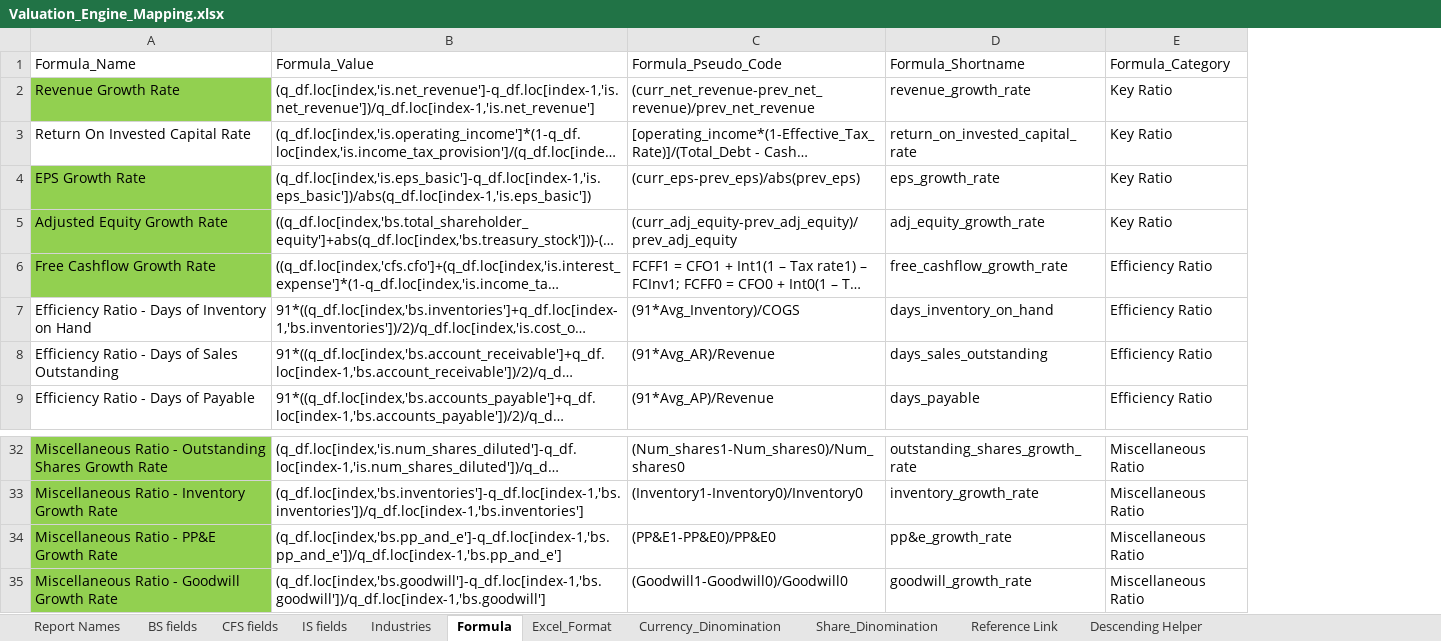
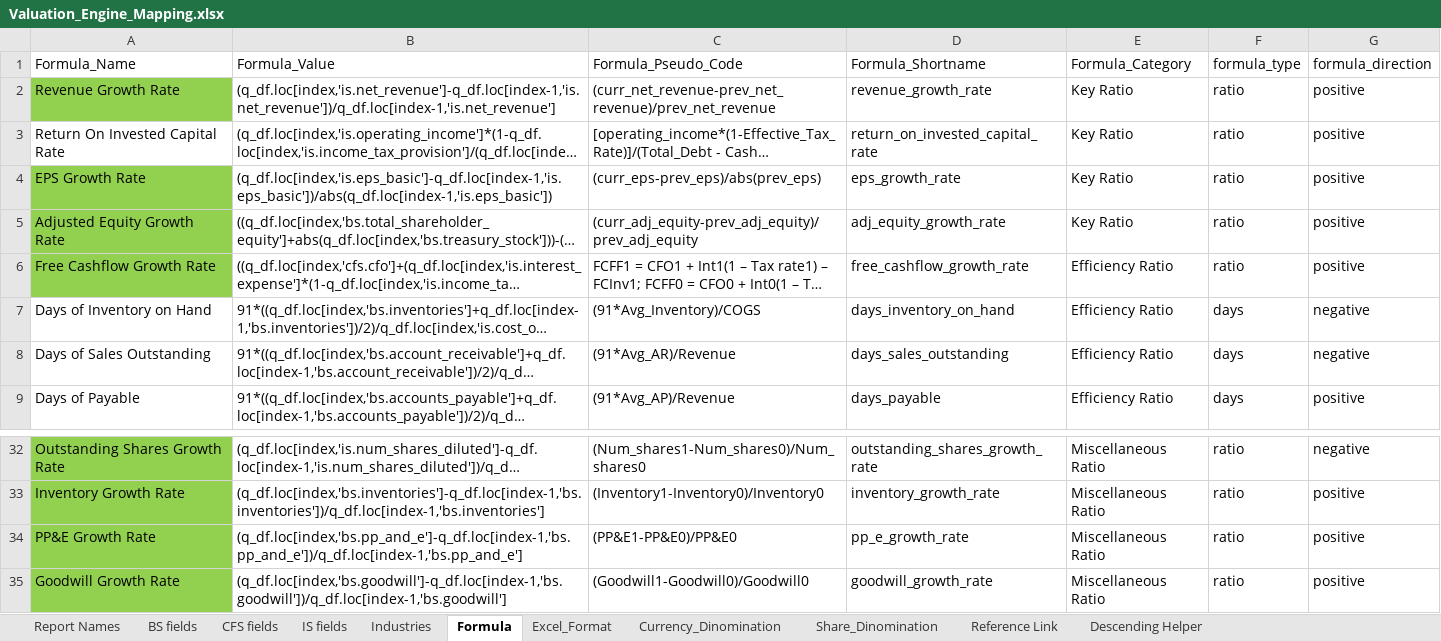
Before and after one commit to hellotaoworld/dashboard_finance_metrics, an Excel workbook: assets/valuation_engine/Valuation_Engine_Mapping.xlsx, sheet Formula, drawn as a sheet; only a part is shown, gaps mark what is left out; long unchanged cells end in …; values as stored, in another font and other column widths than the file's, no borders; removed rows and columns are numbered as before the commit, all else as after; the diff names each change by its address in the sheet, - before the commit and + after, or states it on an @@ line.

```diff
--- a/assets/valuation_engine/Valuation_Engine_Mapping.xlsx (sheet Formula)
+++ b/assets/valuation_engine/Valuation_Engine_Mapping.xlsx (sheet Formula)
-column A, rows 1-9: Formula_Name | Revenue Growth Rate | Return On Invested Capital Rate | EPS Growth Rate | Adjusted Equity Growth Rate | Free Cashflow Growth Rate | Efficiency Ratio - Days of Inventory on Hand | Efficiency Ratio - Days of Sales Outstanding | Efficiency Ratio - Days of Payable; rows 32-35: Miscellaneous Ratio - Outstanding Shares Growth Rate | Miscellaneous Ratio - Inventory Growth Rate | Miscellaneous Ratio - PP&E Growth Rate | Miscellaneous Ratio - Goodwill Growth Rate
+column A, rows 1-9: Formula_Name | Revenue Growth Rate | Return On Invested Capital Rate | EPS Growth Rate | Adjusted Equity Growth Rate | Free Cashflow Growth Rate | Days of Inventory on Hand | Days of Sales Outstanding | Days of Payable; rows 32-35: Outstanding Shares Growth Rate | Inventory Growth Rate | PP&E Growth Rate | Goodwill Growth Rate
+column F, rows 1-9: formula_type | ratio | ratio | ratio | ratio | ratio | days | days | days; rows 32-35: all ratio
+column G, rows 1-9: formula_direction | positive | positive | positive | positive | positive | negative | negative | positive; rows 32-35: negative | positive | positive | positive
-D34: pp&e_growth_rate
+D34: pp_e_growth_rate
```
Also changed, not shown: assets/valuation_engine/input/ADVANCED_MICRO_DEVICES_INC.xlsx, assets/valuation_engine/input/ENTEGRIS_INC.xlsx, 19 other files.
